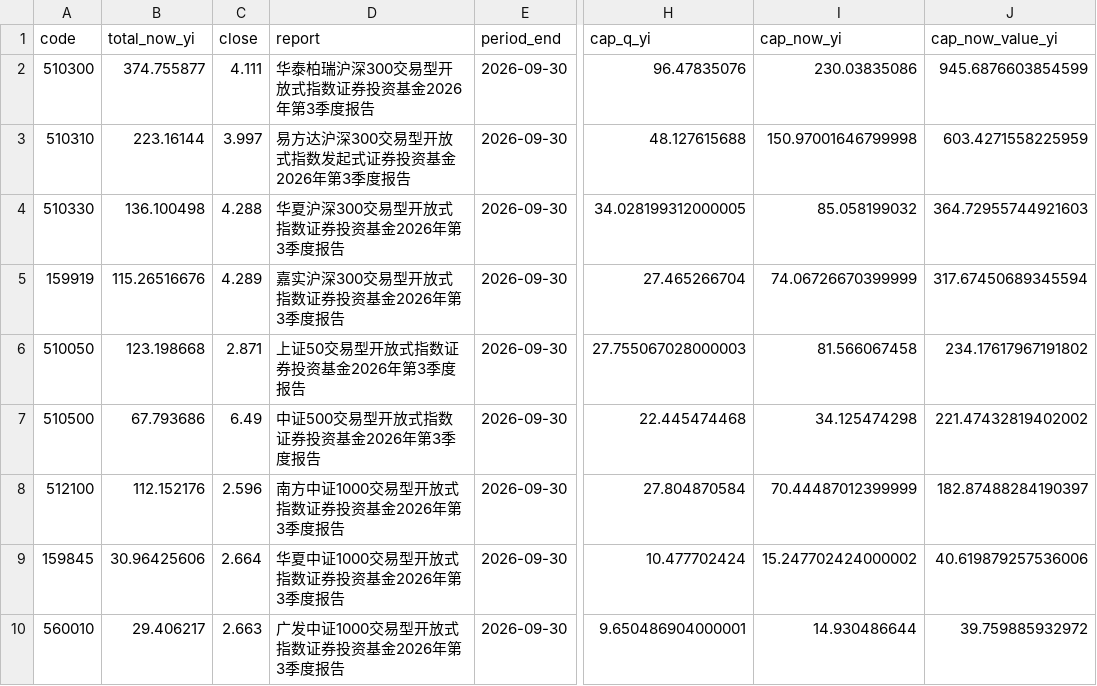
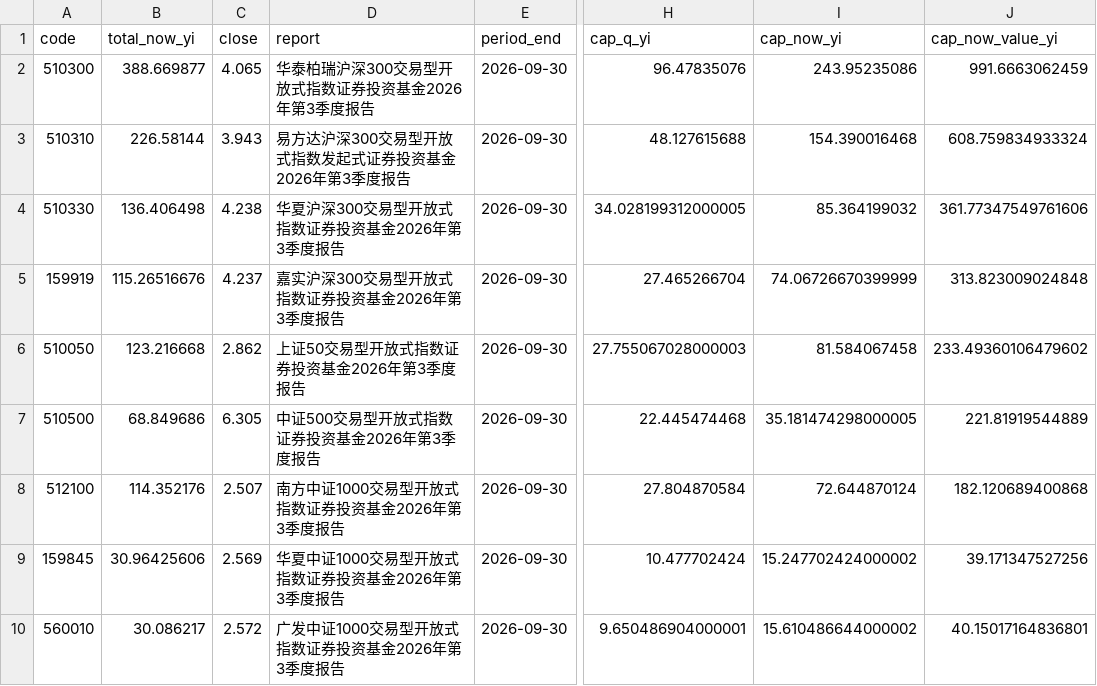
Before and after one commit to shanshanshan66688-art/Blue-pill-monitor, a CSV file: data/holding_cap.csv, drawn as a sheet; only a part is shown, gaps mark what is left out; the diff covers the shown part only; the diff names each change by its address in the sheet, - before the commit and + after, or states it on an @@ line.

```diff
--- a/data/holding_cap.csv
+++ b/data/holding_cap.csv
-B2 (total_now_yi): 374.755877
+B2 (total_now_yi): 388.669877
-C2 (close): 4.111
+C2 (close): 4.065
-I2 (cap_now_yi): 230.03835086
+I2 (cap_now_yi): 243.95235086
-J2 (cap_now_value_yi): 945.6876603854599
+J2 (cap_now_value_yi): 991.6663062459
-B3 (total_now_yi): 223.16144
+B3 (total_now_yi): 226.58144
-C3 (close): 3.997
+C3 (close): 3.943
-I3 (cap_now_yi): 150.97001646799998
+I3 (cap_now_yi): 154.390016468
-J3 (cap_now_value_yi): 603.4271558225959
+J3 (cap_now_value_yi): 608.759834933324
-B4 (total_now_yi): 136.100498
+B4 (total_now_yi): 136.406498
-C4 (close): 4.288
+C4 (close): 4.238
-I4 (cap_now_yi): 85.058199032
+I4 (cap_now_yi): 85.364199032
-J4 (cap_now_value_yi): 364.72955744921603
+J4 (cap_now_value_yi): 361.77347549761606
-C5 (close): 4.289
+C5 (close): 4.237
-J5 (cap_now_value_yi): 317.67450689345594
+J5 (cap_now_value_yi): 313.823009024848
-B6 (total_now_yi): 123.198668
+B6 (total_now_yi): 123.216668
-C6 (close): 2.871
+C6 (close): 2.862
-I6 (cap_now_yi): 81.566067458
+I6 (cap_now_yi): 81.584067458
-J6 (cap_now_value_yi): 234.17617967191802
+J6 (cap_now_value_yi): 233.49360106479602
-B7 (total_now_yi): 67.793686
+B7 (total_now_yi): 68.849686
-C7 (close): 6.49
+C7 (close): 6.305
-I7 (cap_now_yi): 34.125474298
+I7 (cap_now_yi): 35.181474298000005
-J7 (cap_now_value_yi): 221.47432819402002
+J7 (cap_now_value_yi): 221.81919544889
-B8 (total_now_yi): 112.152176
+B8 (total_now_yi): 114.352176
-C8 (close): 2.596
+C8 (close): 2.507
-I8 (cap_now_yi): 70.44487012399999
+I8 (cap_now_yi): 72.644870124
-J8 (cap_now_value_yi): 182.87488284190397
+J8 (cap_now_value_yi): 182.120689400868
-C9 (close): 2.664
+C9 (close): 2.569
-J9 (cap_now_value_yi): 40.619879257536006
+J9 (cap_now_value_yi): 39.171347527256
-B10 (total_now_yi): 29.406217
+B10 (total_now_yi): 30.086217
-C10 (close): 2.663
+C10 (close): 2.572
-I10 (cap_now_yi): 14.930486644
+I10 (cap_now_yi): 15.610486644000002
-J10 (cap_now_value_yi): 39.759885932972
+J10 (cap_now_value_yi): 40.15017164836801
```
Also changed, not shown: 12 edited cells elsewhere in this file, data/etf_flows_yi.csv, data/signals.csv, 2 other files.
